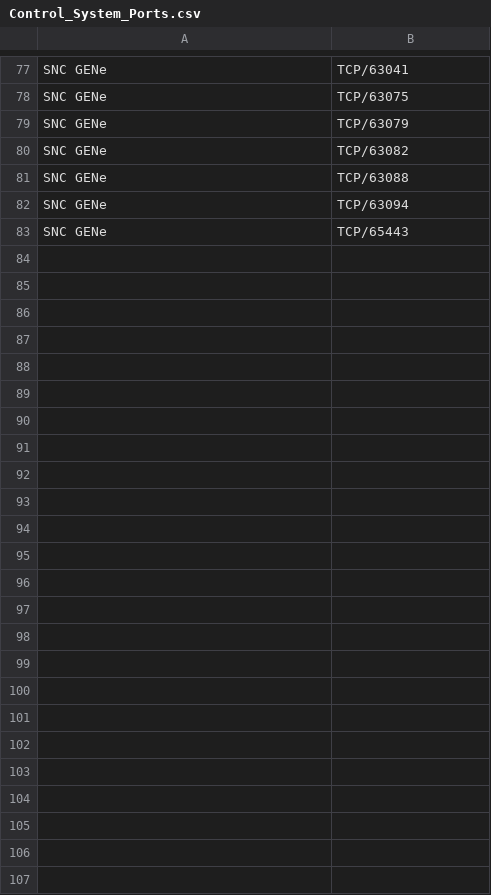
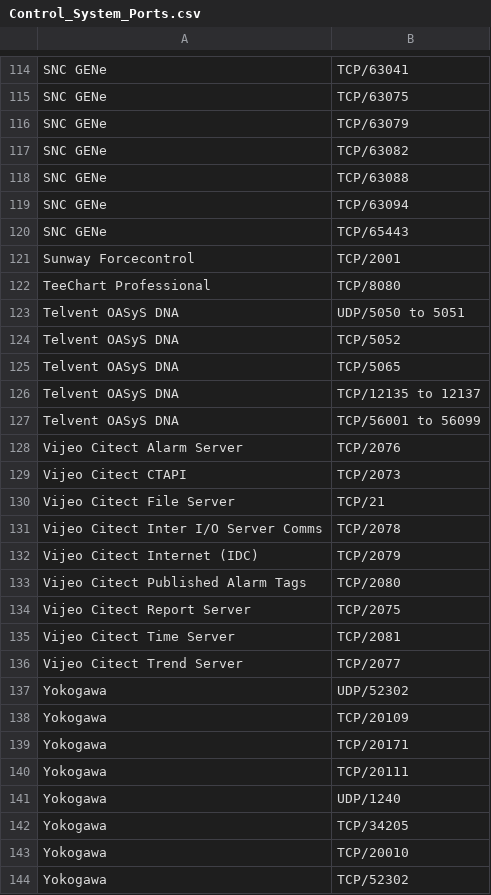
Before and after one commit to xl7dev/ICSecurity, a CSV file: Control_System_Ports.csv, drawn as a sheet; only a part is shown, gaps mark what is left out; the diff covers the shown part only.

```diff
--- a/Control_System_Ports.csv
+++ b/Control_System_Ports.csv
@@ -83 +120,25 @@ SNC GENe,TCP/63094
 SNC GENe,TCP/65443
+Sunway Forcecontrol,TCP/2001
+TeeChart Professional,TCP/8080
+Telvent OASyS DNA,UDP/5050 to 5051
+Telvent OASyS DNA,TCP/5052
+Telvent OASyS DNA,TCP/5065
+Telvent OASyS DNA,TCP/12135 to 12137
+Telvent OASyS DNA,TCP/56001 to 56099
+Vijeo Citect Alarm Server,TCP/2076
+Vijeo Citect CTAPI,TCP/2073
+Vijeo Citect File Server,TCP/21
+Vijeo Citect Inter I/O Server Comms,TCP/2078
+Vijeo Citect Internet (IDC),TCP/2079
+Vijeo Citect Published Alarm Tags,TCP/2080
+Vijeo Citect Report Server,TCP/2075
+Vijeo Citect Time Server,TCP/2081
+Vijeo Citect Trend Server,TCP/2077
+Yokogawa,UDP/52302
+Yokogawa,TCP/20109
+Yokogawa,TCP/20171
+Yokogawa,TCP/20111
+Yokogawa,UDP/1240
+Yokogawa,TCP/34205
+Yokogawa,TCP/20010
+Yokogawa,TCP/52302
```
Also changed, not shown: 43 added rows, 1 removed row and 29 moved rows elsewhere in this file.
